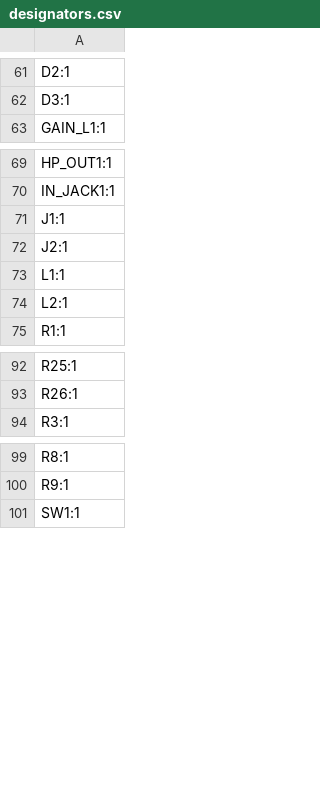
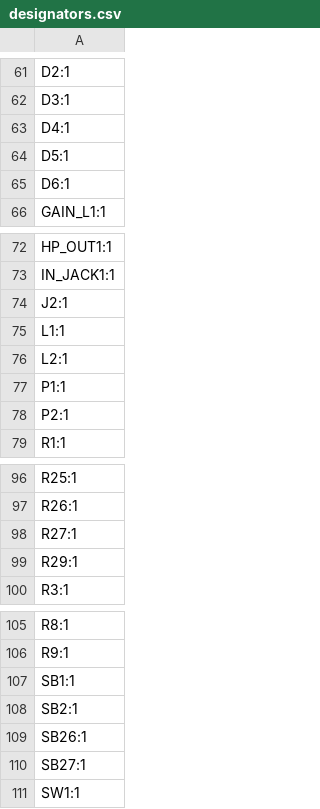
Before and after one commit to aidanswank/STM32F429ZIT6, a CSV file: production/designators.csv, drawn as a sheet; only a part is shown, gaps mark what is left out; removed rows and columns are numbered as before the commit, all else as after; the diff names each change by its address in the sheet, - before the commit and + after, or states it on an @@ line.

```diff
--- a/production/designators.csv
+++ b/production/designators.csv
+row 63: D4:1
+row 64: D5:1
+row 65: D6:1
-row 71: J1:1
+row 77: P1:1
+row 78: P2:1
+row 98: R27:1
+row 99: R29:1
+row 107: SB1:1
+row 108: SB2:1
+row 109: SB26:1
+row 110: SB27:1
```
Also changed, not shown: production/bom.csv, production/positions.csv, 34 other files.
